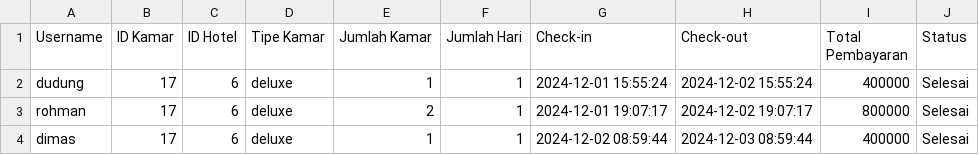
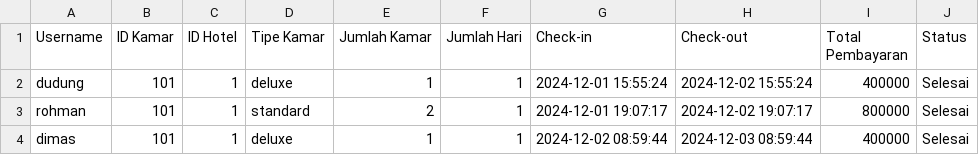
Before and after one commit to dimasrofipurnomo/He-Tech, a CSV file: booking.csv, drawn as a sheet.

Commit message:
Update booking.csv

```diff
--- a/booking.csv
+++ b/booking.csv
@@ -1,4 +1,4 @@
 Username,ID Kamar,ID Hotel,Tipe Kamar,Jumlah Kamar,Jumlah Hari,Check-in,Check-out,Total Pembayaran,Status
-dudung,17,6,deluxe,1,1,2024-12-01 15:55:24,2024-12-02 15:55:24,400000,Selesai
-rohman,17,6,deluxe,2,1,2024-12-01 19:07:17,2024-12-02 19:07:17,800000,Selesai
-dimas,17,6,deluxe,1,1,2024-12-02 08:59:44,2024-12-03 08:59:44,400000,Selesai
+dudung,101,1,deluxe,1,1,2024-12-01 15:55:24,2024-12-02 15:55:24,400000,Selesai
+rohman,101,1,standard,2,1,2024-12-01 19:07:17,2024-12-02 19:07:17,800000,Selesai
+dimas,101,1,deluxe,1,1,2024-12-02 08:59:44,2024-12-03 08:59:44,400000,Selesai
```
